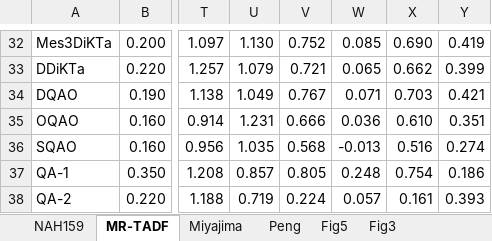
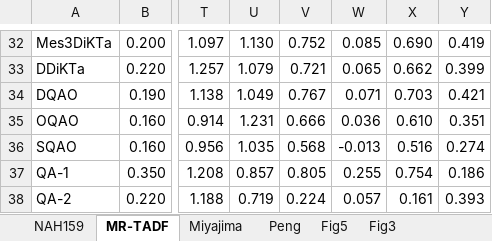
Before and after one commit to andyW296/XSF-TDA-calculated-TADF, an Excel workbook: TADF_all.xlsx, sheet MR-TADF, drawn as a sheet; only a part is shown, gaps mark what is left out; values as stored, in another font and other column widths than the file's, no borders; the diff names each change by its address in the sheet, - before the commit and + after, or states it on an @@ line.

```diff
--- a/TADF_all.xlsx (sheet MR-TADF)
+++ b/TADF_all.xlsx (sheet MR-TADF)
-W37: 0.248
+W37: 0.255
```
Also changed, not shown: sheet Peng, 23 other files.
